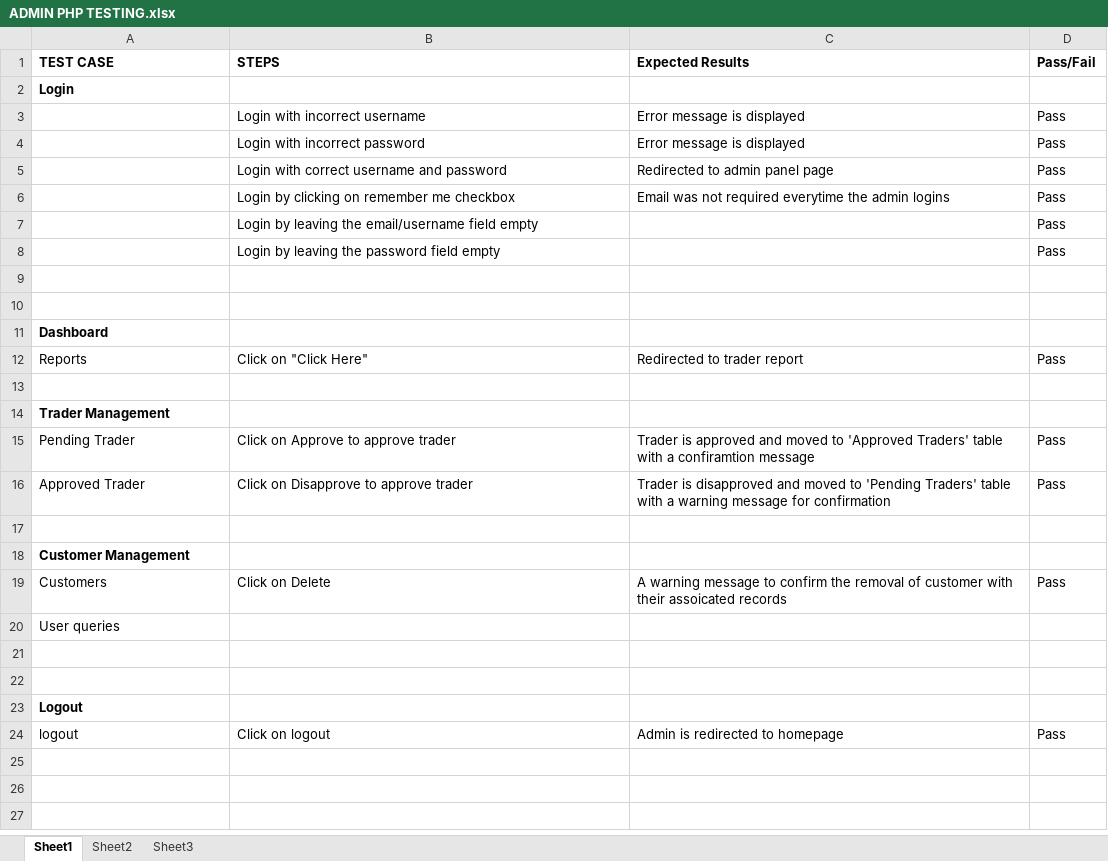
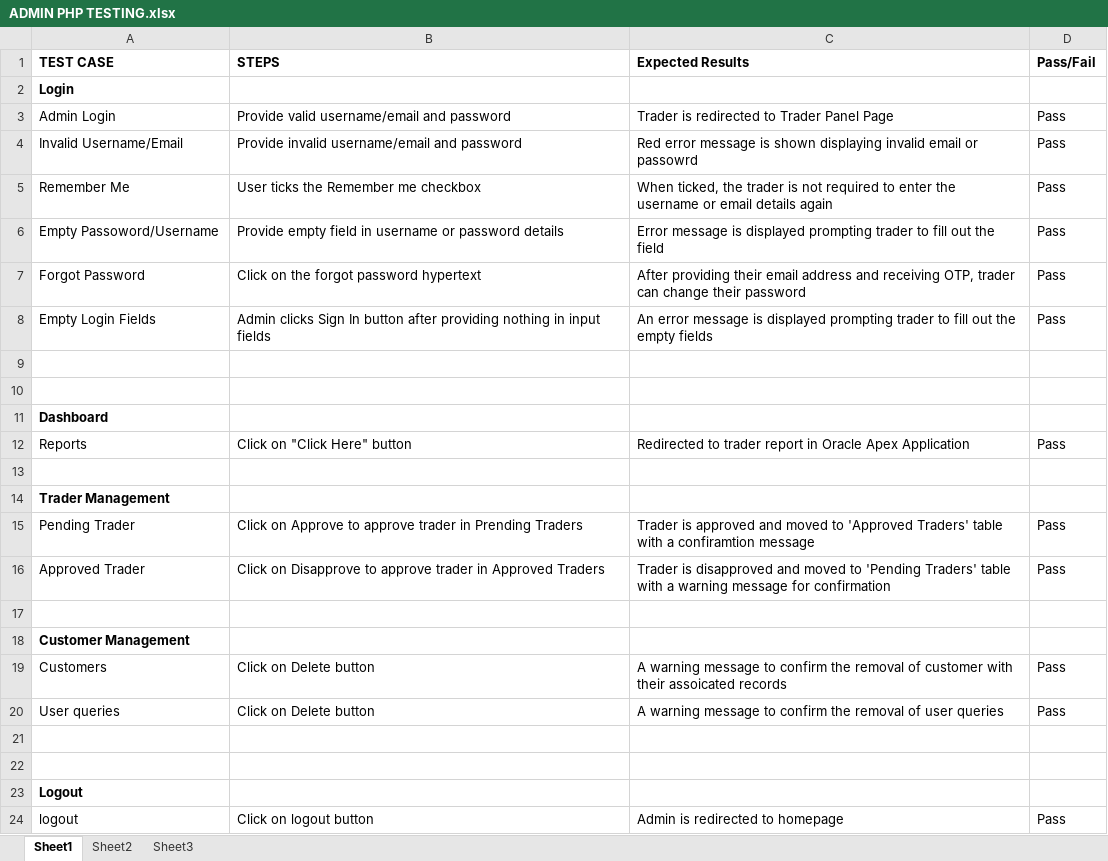
Before and after one commit to shasankStha/Team-Portfolio, an Excel workbook: 4.MONITORING AND CONTROLLING PHASE/Testing and Evaluating/Admin PHP/ADMIN PHP TESTING.xlsx, sheet Sheet1, drawn as a sheet; values as stored, in another font and other column widths than the file's, no borders; removed rows and columns are numbered as before the commit, all else as after; the diff names each change by its address in the sheet, - before the commit and + after, or states it on an @@ line.

Commit message:
admin testing

```diff
--- a/4.MONITORING AND CONTROLLING PHASE/Testing and Evaluating/Admin PHP/ADMIN PHP TESTING.xlsx (sheet Sheet1)
+++ b/4.MONITORING AND CONTROLLING PHASE/Testing and Evaluating/Admin PHP/ADMIN PHP TESTING.xlsx (sheet Sheet1)
-row 3:  | Login with incorrect username | Error message is displayed | Pass
-row 4:  | Login with incorrect password | Error message is displayed | Pass
-row 5:  | Login with correct username and password | Redirected to admin panel page | Pass
-row 6:  | Login by clicking on remember me checkbox | Email was not required everytime the admin logins | Pass
-row 7:  | Login by leaving the email/username field empty |  | Pass
-row 8:  | Login by leaving the password field empty |  | Pass
+row 3: Admin Login | Provide valid username/email and password | Trader is redirected to Trader Panel Page | Pass
+row 4: Invalid Username/Email | Provide invalid username/email and password | Red error message is shown displaying invalid email or passowrd | Pass
+row 5: Remember Me | User ticks the Remember me checkbox | When ticked, the trader is not required to enter the username or email details again | Pass
+row 6: Empty Passoword/Username | Provide empty field in username or password details | Error message is displayed prompting trader to fill out the field | Pass
+row 7: Forgot Password | Click on the forgot password hypertext | After providing their email address and receiving OTP, trader can change their password | Pass
+row 8: Empty Login Fields | Admin clicks Sign In button after providing nothing in input fields | An error message is displayed prompting trader to fill out the empty fields | Pass
-B12 (STEPS): Click on "Click Here"
+B12 (STEPS): Click on "Click Here" button
-C12 (Expected Results): Redirected to trader report
+C12 (Expected Results): Redirected to trader report in Oracle Apex Application
-B15 (STEPS): Click on Approve to approve trader
+B15 (STEPS): Click on Approve to approve trader in Prending Traders
-B16 (STEPS): …approve trader
+B16 (STEPS): …approve trader in Approved Traders
-B19 (STEPS): Click on Delete
+B19 (STEPS): Click on Delete button
-row 20: User queries
+row 20: User queries | Click on Delete button | A warning message to confirm the removal of user queries | Pass
-B24 (STEPS): Click on logout
+B24 (STEPS): Click on logout button
```
